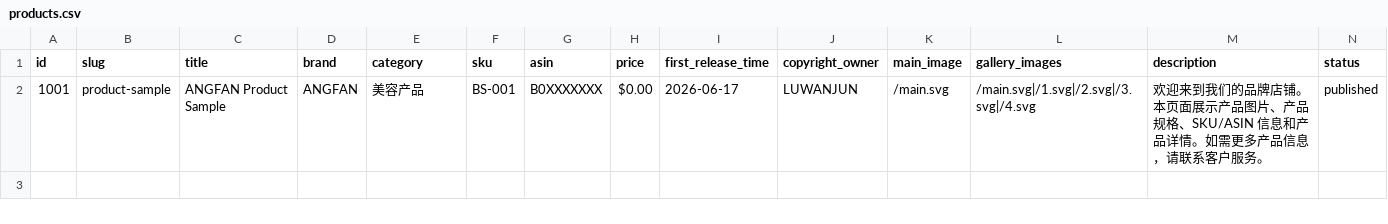
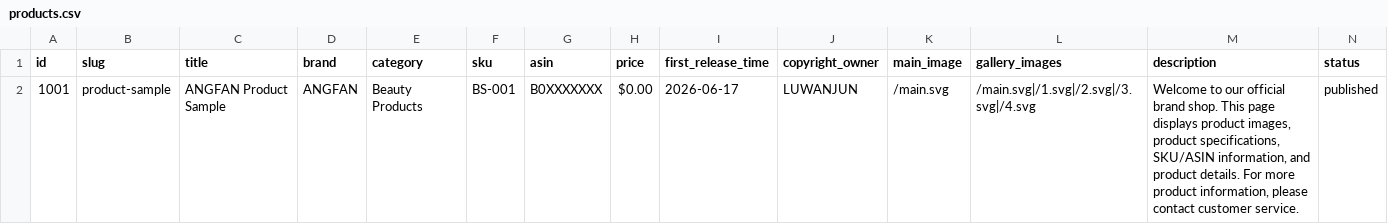
Before and after one commit to a19558159695-spec/angfan-rights-center1, a CSV file: products.csv, drawn as a sheet.

```diff
--- a/products.csv
+++ b/products.csv
@@ -1,2 +1,2 @@
 id,slug,title,brand,category,sku,asin,price,first_release_time,copyright_owner,main_image,gallery_images,description,status
-1001,product-sample,ANGFAN Product Sample,ANGFAN,美容产品,BS-001,B0XXXXXXX,$0.00,2026-06-17,LUWANJUN,/main.svg,/main.svg|/1.svg|/2.svg|/3.svg|/4.svg,欢迎来到我们的品牌店铺。本页面展示产品图片、产品规格、SKU/ASIN 信息和产品详情。如需更多产品信息，请联系客户服务。,published
+1001,product-sample,ANGFAN Product Sample,ANGFAN,Beauty Products,BS-001,B0XXXXXXX,$0.00,2026-06-17,LUWANJUN,/main.svg,/main.svg|/1.svg|/2.svg|/3.svg|/4.svg,"Welcome to our official brand shop. This page displays product images, product specifications, SKU/ASIN information, and product details. For more product information, please contact customer service.",published
```
Also changed, not shown: 9 other files.
